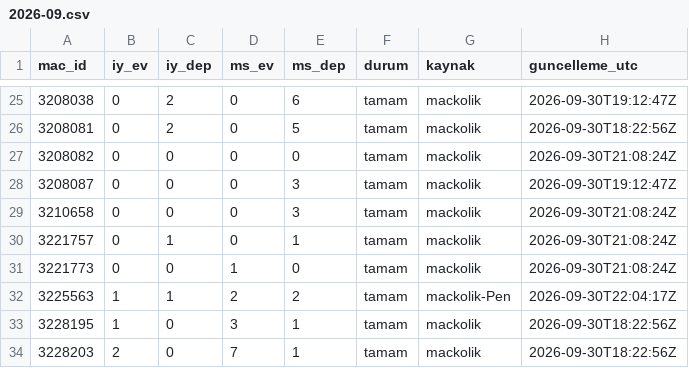
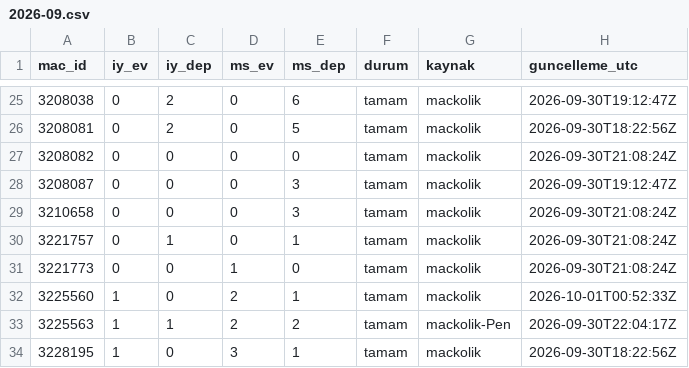
Before and after one commit to serhatblb/iddaa-analiz, a CSV file: data/sonuclar/2026-09.csv, drawn as a sheet; only a part is shown, gaps mark what is left out; the shorter side is filled out with more unchanged rows; the diff names each change by its address in the sheet, - before the commit and + after, or states it on an @@ line.

```diff
--- a/data/sonuclar/2026-09.csv
+++ b/data/sonuclar/2026-09.csv
+row 32: 3225560 | 1 | 0 | 2 | 1 | tamam | mackolik | 2026-10-01T00:52:33Z
```
Also changed, not shown: data/maclar/2026-10.csv, 5 other files.
